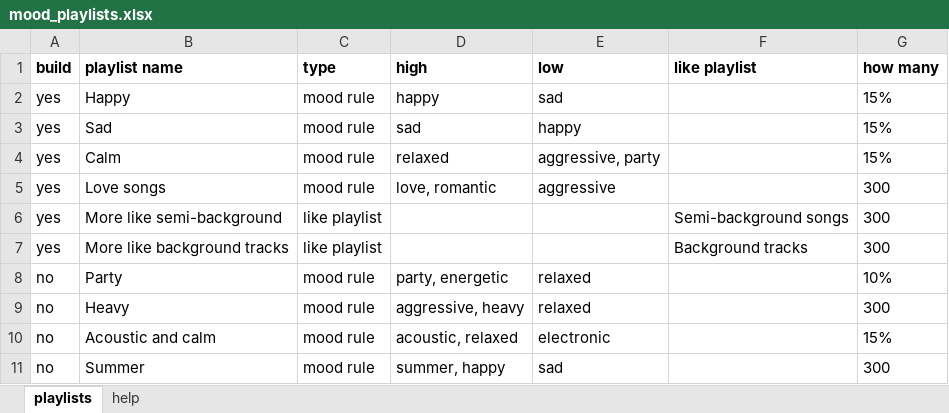
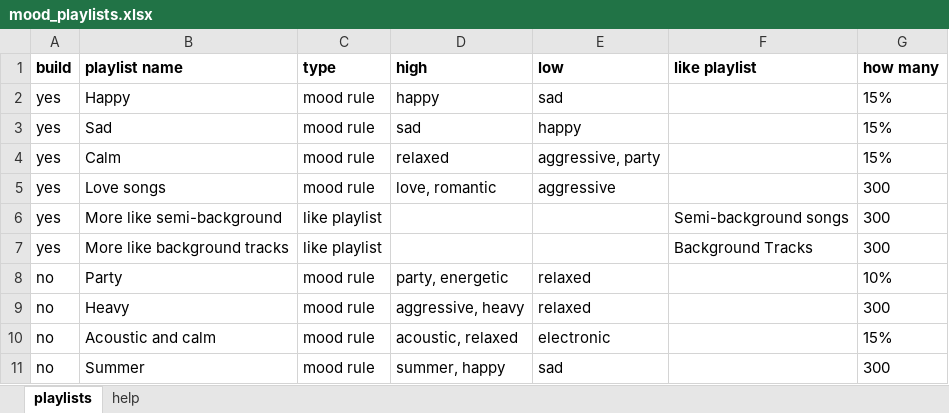
Before and after one commit to lzapffe/new-realeases-playlist, an Excel workbook: moods/mood_playlists.xlsx, sheet playlists, drawn as a sheet; values as stored, in another font and other column widths than the file's, no borders; the diff names each change by its address in the sheet, - before the commit and + after, or states it on an @@ line.

Commit message:
Change misspelled playlist name in mood build

```diff
--- a/moods/mood_playlists.xlsx (sheet playlists)
+++ b/moods/mood_playlists.xlsx (sheet playlists)
-F7 (like playlist): Background tracks
+F7 (like playlist): Background Tracks
```
